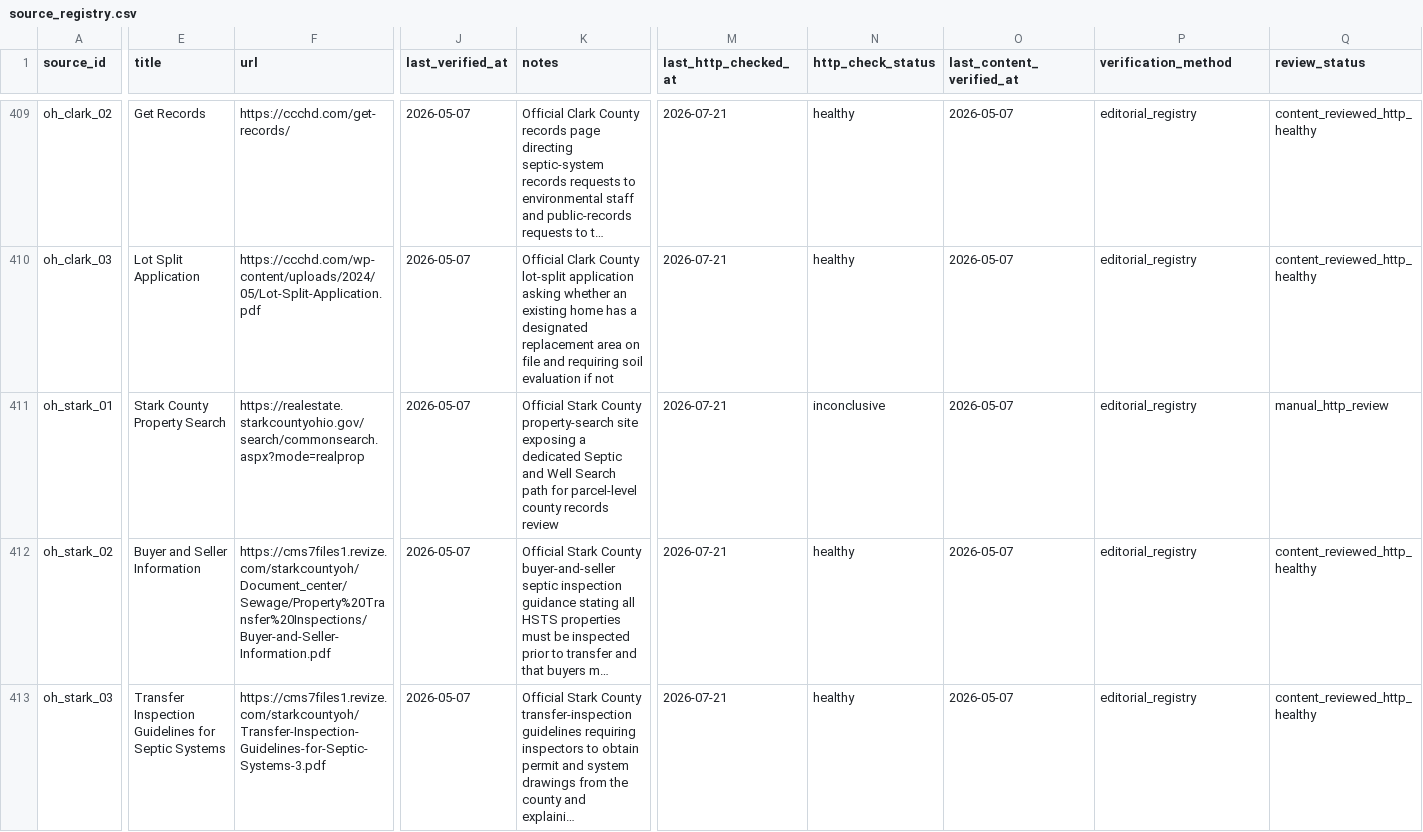
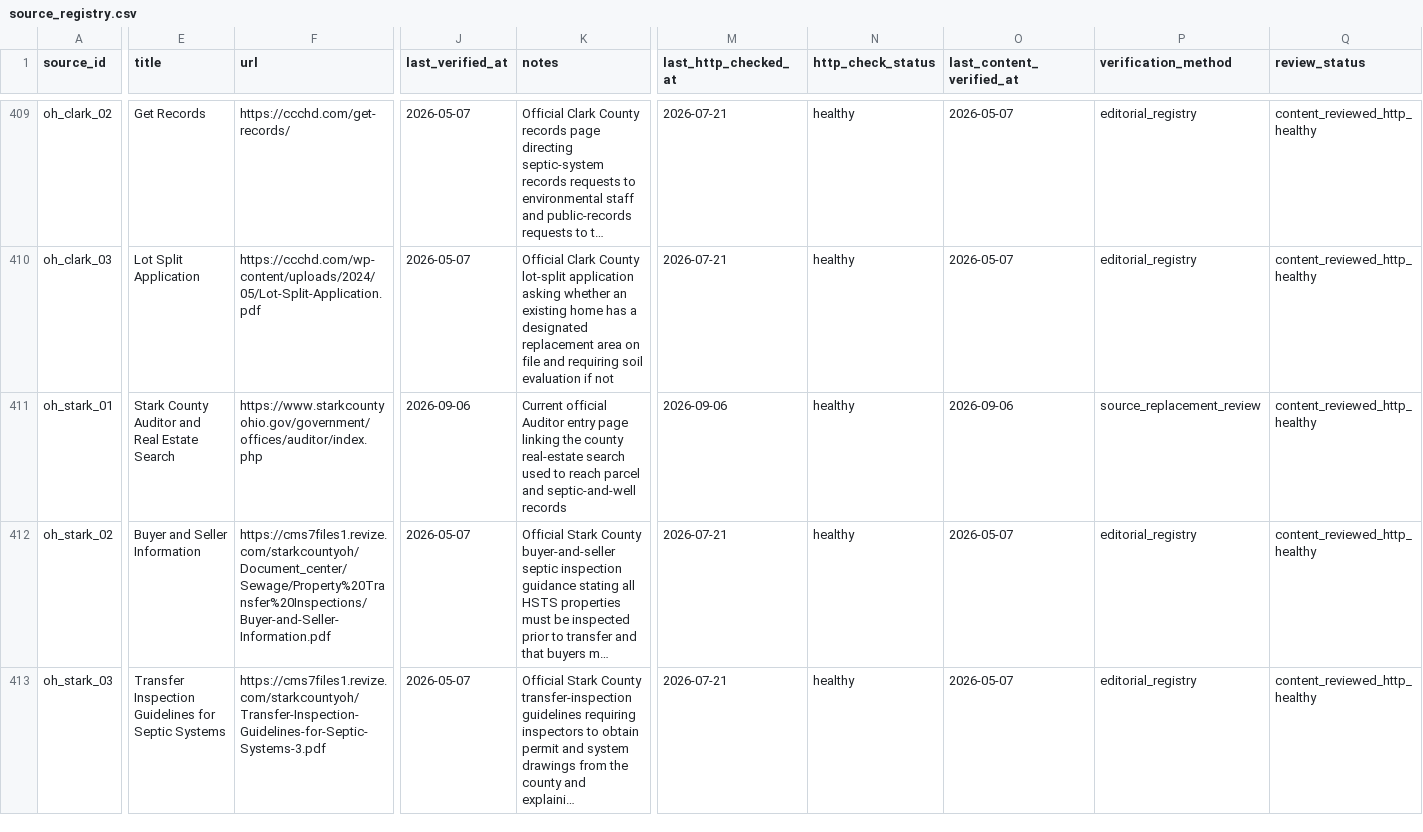
Before and after one commit to ichbinhyeok/septic, a CSV file: data/raw/source_registry.csv, drawn as a sheet; only a part is shown, gaps mark what is left out; long unchanged cells end in …; the diff names each change by its address in the sheet, - before the commit and + after, or states it on an @@ line.

Commit message:
fix: stabilize Stark County source check

```diff
--- a/data/raw/source_registry.csv
+++ b/data/raw/source_registry.csv
-E411 (title): Stark County Property Search
+E411 (title): Stark County Auditor and Real Estate Search
-F411 (url): https://realestate.starkcountyohio.gov/search/commonsearch.aspx?mode=realprop
+F411 (url): https://www.starkcountyohio.gov/government/offices/auditor/index.php
-J411 (last_verified_at): 2026-05-07
+J411 (last_verified_at): 2026-09-06
-K411 (notes): Official Stark County property-search site exposing a dedicated Septic and Well Search path for parcel-level county records review
+K411 (notes): Current official Auditor entry page linking the county real-estate search used to reach parcel and septic-and-well records
-M411 (last_http_checked_at): 2026-07-21
+M411 (last_http_checked_at): 2026-09-06
-N411 (http_check_status): inconclusive
+N411 (http_check_status): healthy
-O411 (last_content_verified_at): 2026-05-07
+O411 (last_content_verified_at): 2026-09-06
-P411 (verification_method): editorial_registry
+P411 (verification_method): source_replacement_review
-Q411 (review_status): manual_http_review
+Q411 (review_status): content_reviewed_http_healthy
```
Also changed, not shown: 2 other files.
